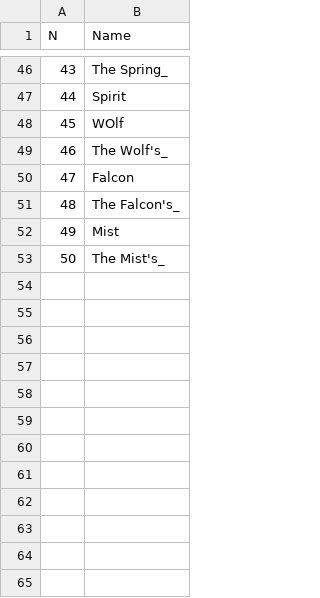
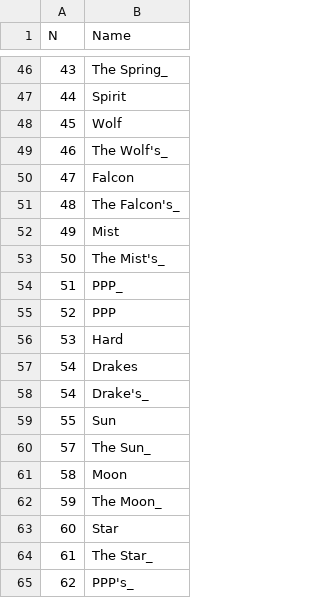
Before and after one commit to NeverForged/Regency, a CSV file: csv/castle_pre.csv, drawn as a sheet; only a part is shown, gaps mark what is left out.

```diff
--- a/csv/castle_pre.csv
+++ b/csv/castle_pre.csv
@@ -47,3 +47,3 @@ N,Name
 44,Spirit
-45,WOlf
+45,Wolf
 46,The Wolf's_
@@ -53 +53,13 @@ N,Name
 50,The Mist's_
+51,PPP_
+52,PPP
+53,Hard
+54,Drakes
+54,Drake's_
+55,Sun
+57,The Sun_
+58,Moon
+59,The Moon_
+60,Star
+61,The Star_
+62,PPP's_
```
Also changed, not shown: csv/ship_post.csv, csv/ship_pre.csv, 10 other files.
